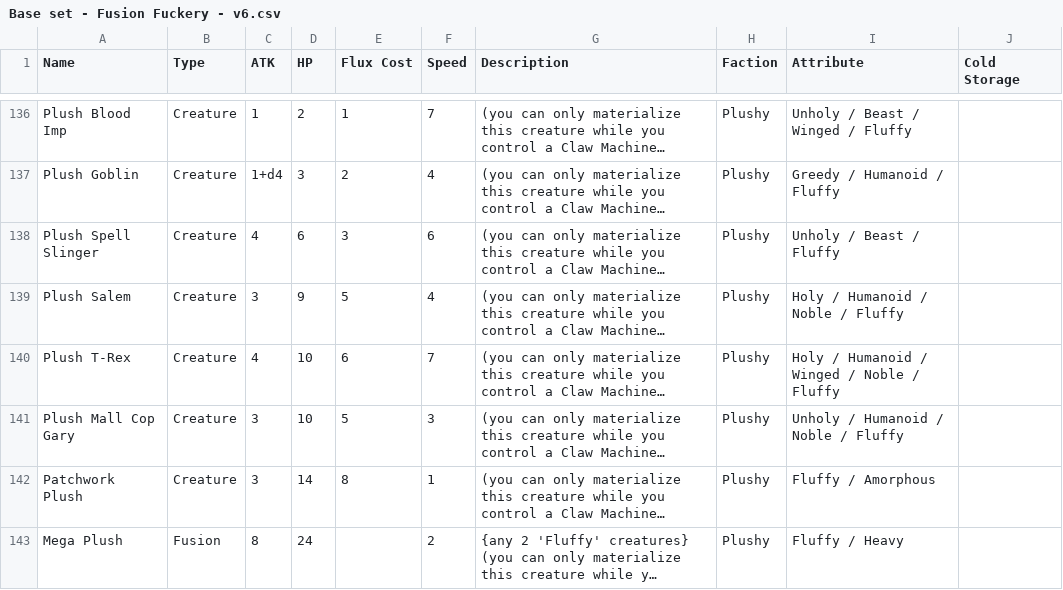
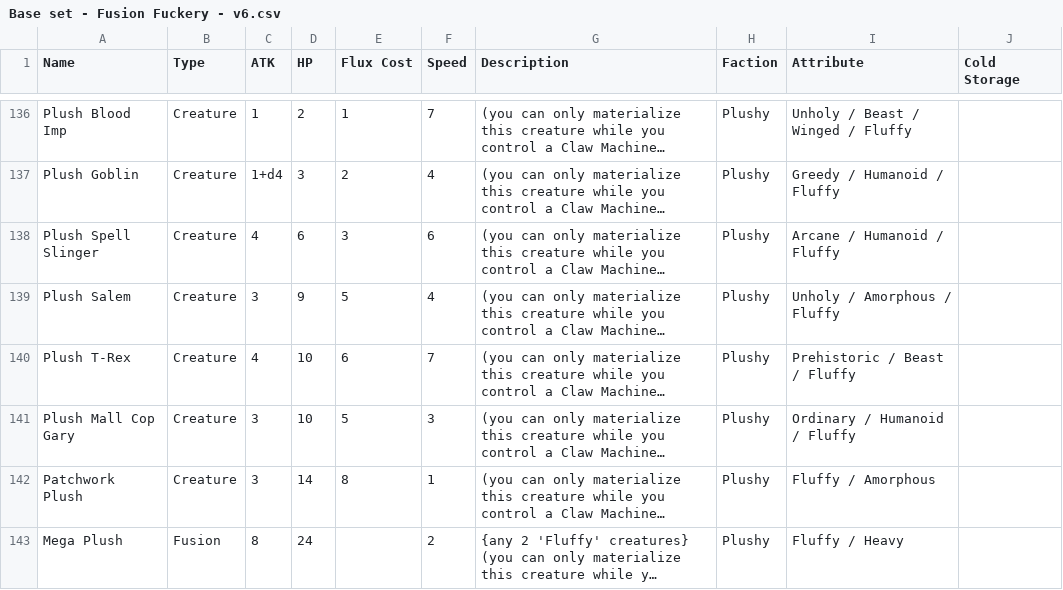
Before and after one commit to kleinstein-stack/fusion-fuckery, a CSV file: saves/Base set - Fusion Fuckery - v6.csv, drawn as a sheet; only a part is shown, gaps mark what is left out; long unchanged cells end in …; the diff names each change by its address in the sheet, - before the commit and + after, or states it on an @@ line.

Commit message:
Plushies take their new originals' attributes; Haunted Arcade and Toy Box get new fusions
Plush T-Rex is Prehistoric / Beast, Plush Mall Cop Gary Ordinary / Humanoid, Plush Spell Slinger Arcane / Humanoid and
Plush Salem Unholy / Amorphous (all still Fluffy). Without Holy and Noble plushies, Haunted Arcade and Toy Box drop
Fallen Angel and Lord Lazarus for Necrosaurus and a third Mega Plush; Haunted Arcade also gets a third Beelzechad and
trades a Plush Spell Slinger for a second Plush T-Rex.

```diff
--- a/saves/Base set - Fusion Fuckery - v6.csv
+++ b/saves/Base set - Fusion Fuckery - v6.csv
-I138 (Attribute): Unholy / Beast / Fluffy
+I138 (Attribute): Arcane / Humanoid / Fluffy
-I139 (Attribute): Holy / Humanoid / Noble / Fluffy
+I139 (Attribute): Unholy / Amorphous / Fluffy
-I140 (Attribute): Holy / Humanoid / Winged / Noble / Fluffy
+I140 (Attribute): Prehistoric / Beast / Fluffy
-I141 (Attribute): Unholy / Humanoid / Noble / Fluffy
+I141 (Attribute): Ordinary / Humanoid / Fluffy
```
Also changed, not shown: 9 other files.
